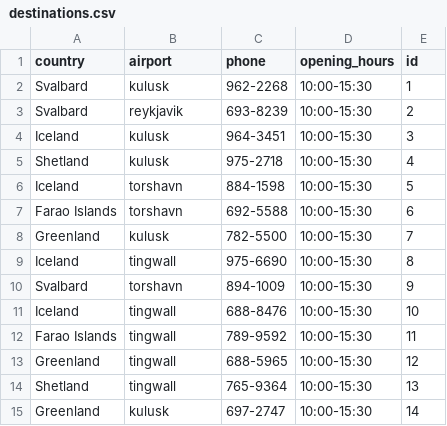
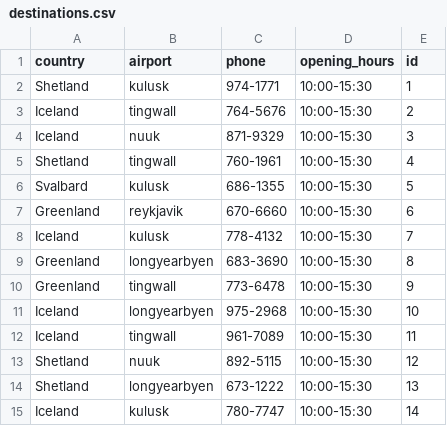
Before and after one commit to stebbilax/-VLN1-2020-H23, a CSV file: src/Data/data/destinations.csv, drawn as a sheet; only a part is shown; the diff covers the shown part only.

```diff
--- a/src/Data/data/destinations.csv
+++ b/src/Data/data/destinations.csv
@@ -1,15 +1,15 @@
 country,airport,phone,opening_hours,id
-Svalbard,kulusk,962-2268,10:00-15:30,1
-Svalbard,reykjavik,693-8239,10:00-15:30,2
-Iceland,kulusk,964-3451,10:00-15:30,3
-Shetland,kulusk,975-2718,10:00-15:30,4
-Iceland,torshavn,884-1598,10:00-15:30,5
-Farao Islands,torshavn,692-5588,10:00-15:30,6
-Greenland,kulusk,782-5500,10:00-15:30,7
-Iceland,tingwall,975-6690,10:00-15:30,8
-Svalbard,torshavn,894-1009,10:00-15:30,9
-Iceland,tingwall,688-8476,10:00-15:30,10
-Farao Islands,tingwall,789-9592,10:00-15:30,11
-Greenland,tingwall,688-5965,10:00-15:30,12
-Shetland,tingwall,765-9364,10:00-15:30,13
-Greenland,kulusk,697-2747,10:00-15:30,14
+Shetland,kulusk,974-1771,10:00-15:30,1
+Iceland,tingwall,764-5676,10:00-15:30,2
+Iceland,nuuk,871-9329,10:00-15:30,3
+Shetland,tingwall,760-1961,10:00-15:30,4
+Svalbard,kulusk,686-1355,10:00-15:30,5
+Greenland,reykjavik,670-6660,10:00-15:30,6
+Iceland,kulusk,778-4132,10:00-15:30,7
+Greenland,longyearbyen,683-3690,10:00-15:30,8
+Greenland,tingwall,773-6478,10:00-15:30,9
+Iceland,longyearbyen,975-2968,10:00-15:30,10
+Iceland,tingwall,961-7089,10:00-15:30,11
+Shetland,nuuk,892-5115,10:00-15:30,12
+Shetland,longyearbyen,673-1222,10:00-15:30,13
+Iceland,kulusk,780-7747,10:00-15:30,14
```
Also changed, not shown: 2 added rows, 2 removed rows and 8 edited cells elsewhere in this file, src/Data/data/contracts.csv, src/Data/data/customers.csv, 5 other files.
